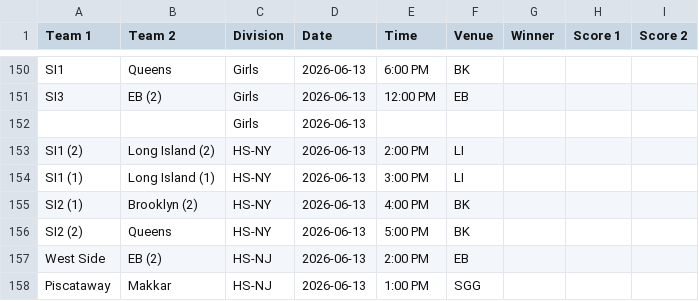
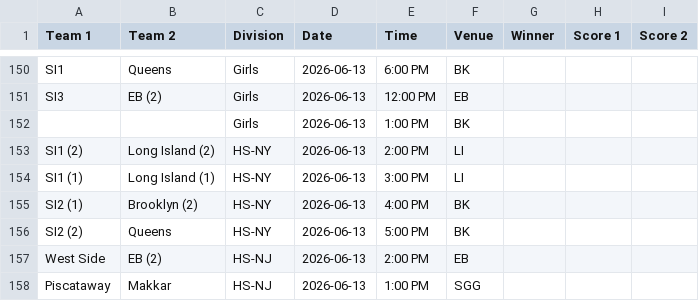
Before and after one commit to nacopticleague/coybl-standings, a CSV file: data/games.csv, drawn as a sheet; only a part is shown, gaps mark what is left out.

Commit message:
Update data/games.csv from Google Sheet

```diff
--- a/data/games.csv
+++ b/data/games.csv
@@ -151,3 +151,3 @@ SI1,Queens,Girls,2026-06-13,6:00 PM,BK,,,
 SI3,EB (2),Girls,2026-06-13,12:00 PM,EB,,,
-,,Girls,2026-06-13,,,,,
+,,Girls,2026-06-13,1:00 PM,BK,,,
 SI1 (2),Long Island (2),HS-NY,2026-06-13,2:00 PM,LI,,,
```
